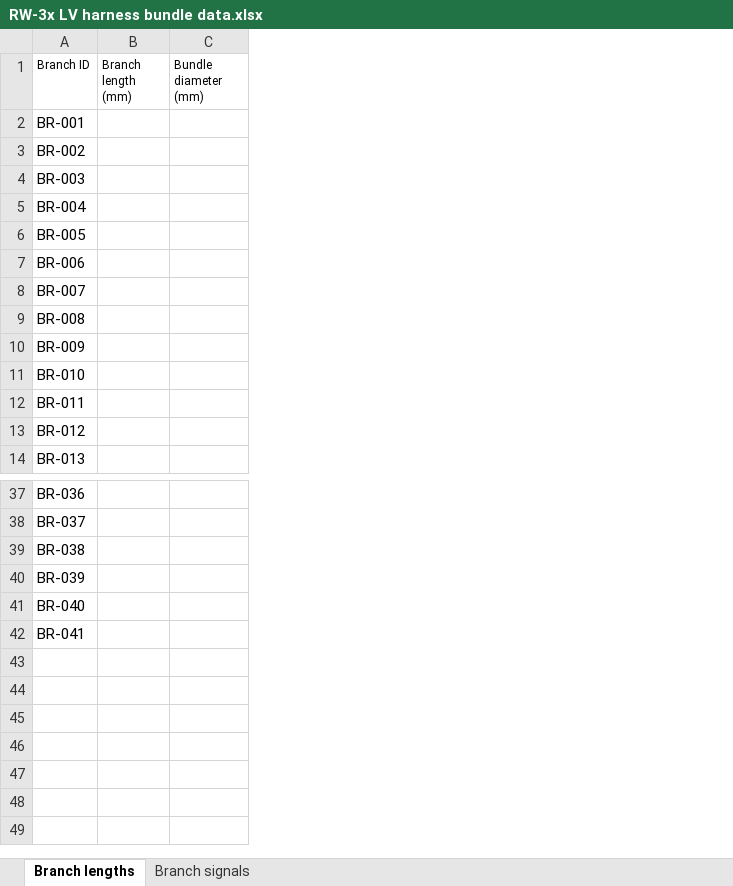
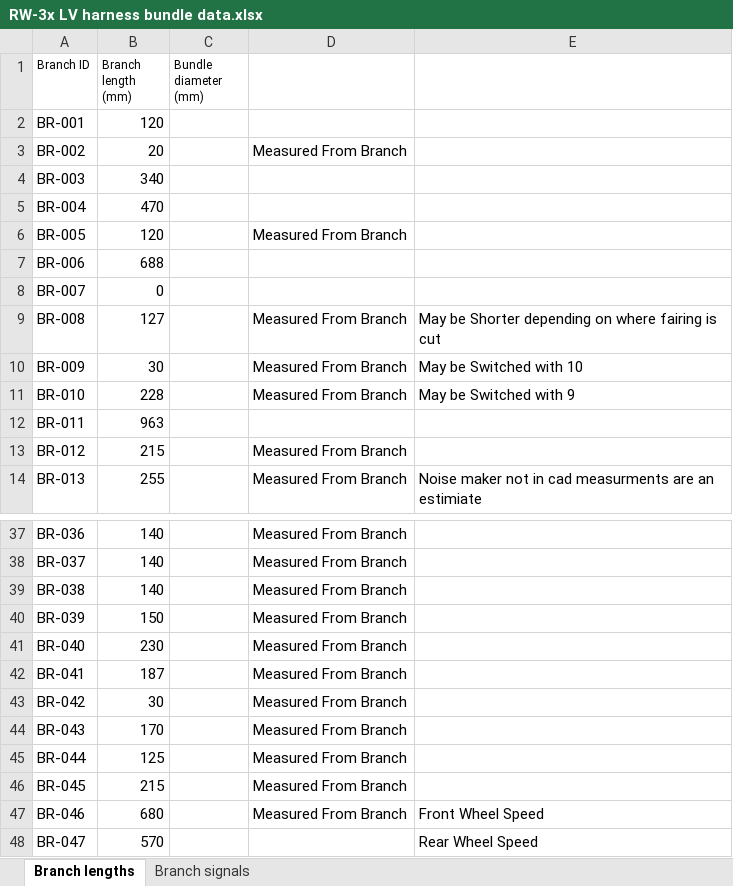
Before and after one commit to tmartin07/Vehicle-wiring-diagrams, an Excel workbook: Wire Harness/RW-3x LV harness bundle data.xlsx, sheet Branch lengths, drawn as a sheet; only a part is shown, gaps mark what is left out; values as stored, in another font and other column widths than the file's, no borders; removed rows and columns are numbered as before the commit, all else as after; the diff names each change by its address in the sheet, - before the commit and + after, or states it on an @@ line.

```diff
--- a/Wire Harness/RW-3x LV harness bundle data.xlsx (sheet Branch lengths)
+++ b/Wire Harness/RW-3x LV harness bundle data.xlsx (sheet Branch lengths)
-column B (Branch length (mm)), empty
+column B (Branch length (mm)), rows 2-14: 120 | 20 | 340 | 470 | 120 | 688 | 0 | 127 | 30 | 228 | 963 | 215 | 255; rows 37-42: 140 | 140 | 140 | 150 | 230 | 187
+column D, rows 3-14: Measured From Branch |  |  | Measured From Branch |  |  | Measured From Branch | Measured From Branch | Measured From Branch |  | Measured From Branch | Measured From Branch; rows 37-42: all Measured From Branch
+column E, rows 9-14: May be Shorter depending on where fairing is cut | May be Switched with 10 | May be Switched with 9 |  |  | Noise maker not in cad measurments are an estimiate
+row 43: BR-042 | 30 |  | Measured From Branch
+row 44: BR-043 | 170 |  | Measured From Branch
+row 45: BR-044 | 125 |  | Measured From Branch
+row 46: BR-045 | 215 |  | Measured From Branch
+row 47: BR-046 | 680 |  | Measured From Branch | Front Wheel Speed
+row 48: BR-047 | 570 |  |  | Rear Wheel Speed
```
Also changed, not shown: 1 other file.
